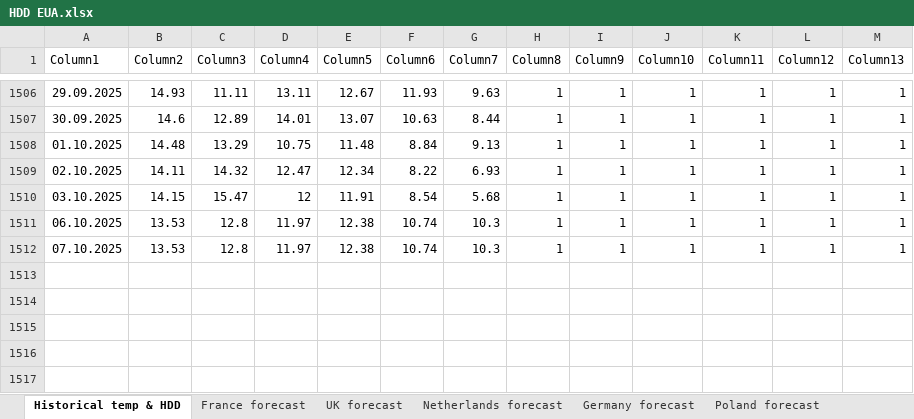
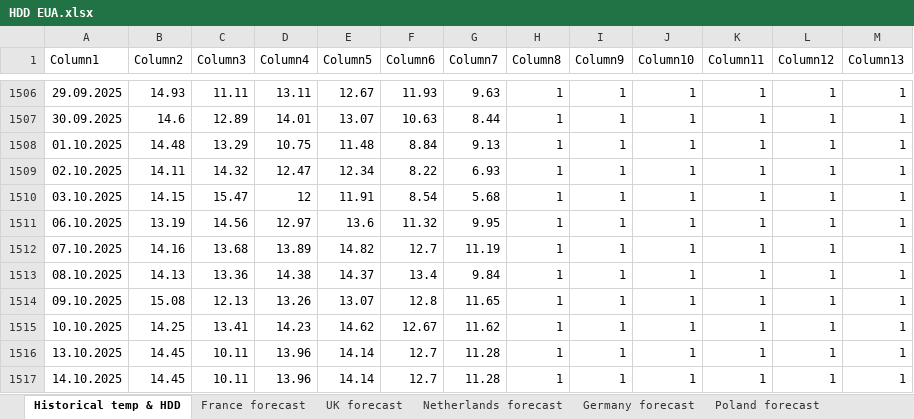
Before and after one commit to charlesgre/EUA-2-dashboard, an Excel workbook: HDD EUA.xlsx, sheet Historical temp & HDD, drawn as a sheet; only a part is shown, gaps mark what is left out; values as stored, in another font and other column widths than the file's, no borders; table styles not drawn; the diff names each change by its address in the sheet, - before the commit and + after, or states it on an @@ line.

```diff
--- a/HDD EUA.xlsx (sheet Historical temp & HDD)
+++ b/HDD EUA.xlsx (sheet Historical temp & HDD)
-B1511 (Column2): 13.53
+B1511 (Column2): 13.19
-C1511 (Column3): 12.8
+C1511 (Column3): 14.56
-D1511 (Column4): 11.97
+D1511 (Column4): 12.97
-E1511 (Column5): 12.38
+E1511 (Column5): 13.6
-F1511 (Column6): 10.74
+F1511 (Column6): 11.32
-G1511 (Column7): 10.3
+G1511 (Column7): 9.95
-B1512 (Column2): 13.53
+B1512 (Column2): 14.16
-C1512 (Column3): 12.8
+C1512 (Column3): 13.68
-D1512 (Column4): 11.97
+D1512 (Column4): 13.89
-E1512 (Column5): 12.38
+E1512 (Column5): 14.82
-F1512 (Column6): 10.74
+F1512 (Column6): 12.7
-G1512 (Column7): 10.3
+G1512 (Column7): 11.19
+row 1513: 08.10.2025 | 14.13 | 13.36 | 14.38 | 14.37 | 13.4 | 9.84 | 1 | 1 | 1 | 1 | 1 | 1
+row 1514: 09.10.2025 | 15.08 | 12.13 | 13.26 | 13.07 | 12.8 | 11.65 | 1 | 1 | 1 | 1 | 1 | 1
+row 1515: 10.10.2025 | 14.25 | 13.41 | 14.23 | 14.62 | 12.67 | 11.62 | 1 | 1 | 1 | 1 | 1 | 1
+row 1516: 13.10.2025 | 14.45 | 10.11 | 13.96 | 14.14 | 12.7 | 11.28 | 1 | 1 | 1 | 1 | 1 | 1
+row 1517: 14.10.2025 | 14.45 | 10.11 | 13.96 | 14.14 | 12.7 | 11.28 | 1 | 1 | 1 | 1 | 1 | 1
```
Also changed, not shown: sheet Netherlands forecast, sheet Poland forecast, sheet UK forecast, sheet Germany forecast, sheet Belgium forecast, sheet France forecast, Auctions EUA.xlsx, EUA OI & forward.xlsx, 1 other file.
